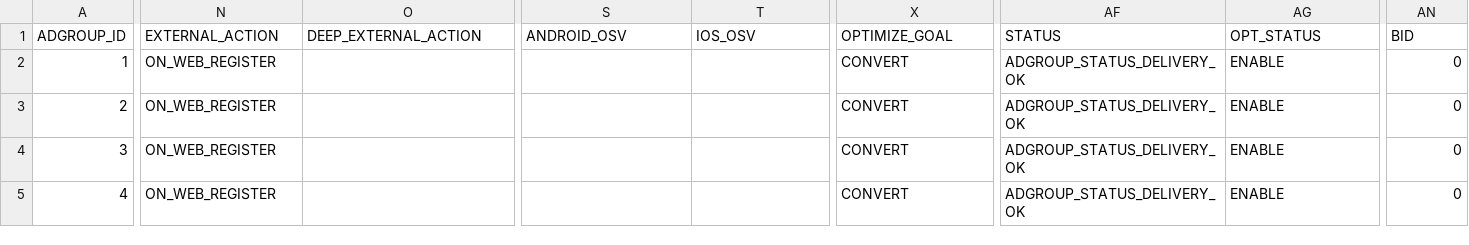
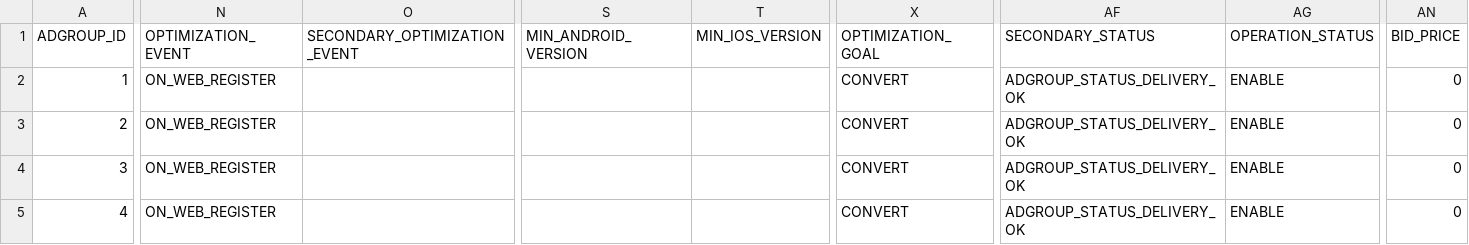
Before and after one commit to fivetran/dbt_tiktok_ads, a CSV file: integration_tests/seeds/tiktok_adgroup_history_data.csv, drawn as a sheet; only a part is shown, gaps mark what is left out; the diff covers the shown part only; the diff names each change by its address in the sheet, - before the commit and + after, or states it on an @@ line.

```diff
--- a/integration_tests/seeds/tiktok_adgroup_history_data.csv
+++ b/integration_tests/seeds/tiktok_adgroup_history_data.csv
-N1: EXTERNAL_ACTION
+N1: OPTIMIZATION_EVENT
-O1: DEEP_EXTERNAL_ACTION
+O1: SECONDARY_OPTIMIZATION_EVENT
-S1: ANDROID_OSV
+S1: MIN_ANDROID_VERSION
-T1: IOS_OSV
+T1: MIN_IOS_VERSION
-X1: OPTIMIZE_GOAL
+X1: OPTIMIZATION_GOAL
-AF1: STATUS
+AF1: SECONDARY_STATUS
-AG1: OPT_STATUS
+AG1: OPERATION_STATUS
-AN1: BID
+AN1: BID_PRICE
```
Also changed, not shown: 7 edited cells elsewhere in this file, integration_tests/seeds/tiktok_ad_history_data.csv, integration_tests/seeds/tiktok_advertiser_data.csv, 15 other files.
